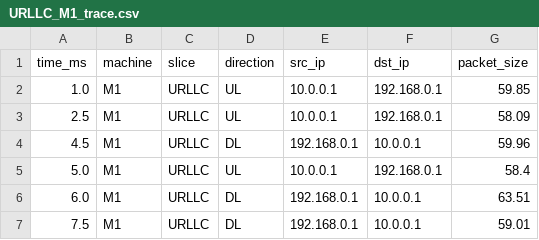
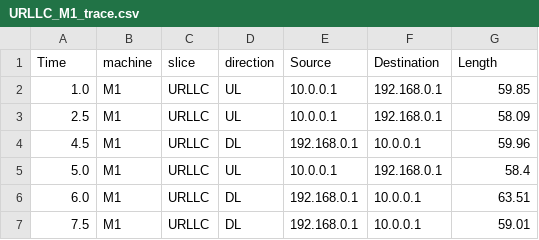
Before and after one commit to ElaheDlv/new-ai-ran-sim, a CSV file: backend/notebooks/URLLC_M1_trace.csv, drawn as a sheet; only a part is shown.

```diff
--- a/backend/notebooks/URLLC_M1_trace.csv
+++ b/backend/notebooks/URLLC_M1_trace.csv
@@ -1,2 +1,2 @@
-time_ms,machine,slice,direction,src_ip,dst_ip,packet_size
+Time,machine,slice,direction,Source,Destination,Length
 1.0,M1,URLLC,UL,10.0.0.1,192.168.0.1,59.85
```
Also changed, not shown: backend/notebooks/URLLC_M1_aligned_trace.csv, backend/notebooks/URLLC_M2_aligned_trace.csv, 12 other files.
